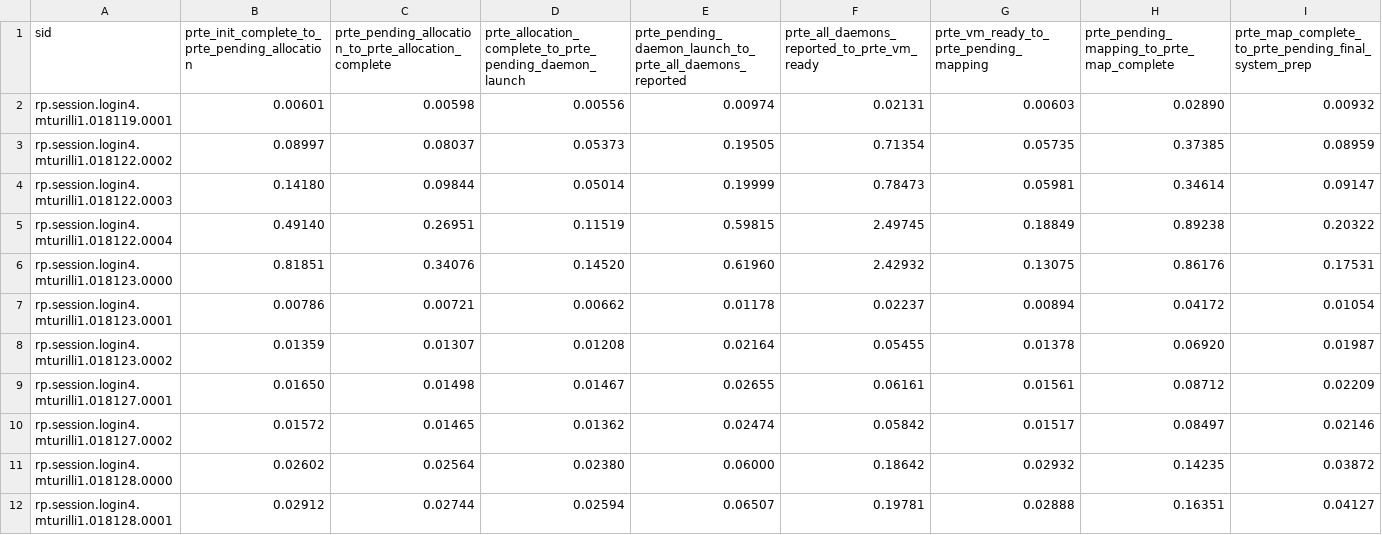
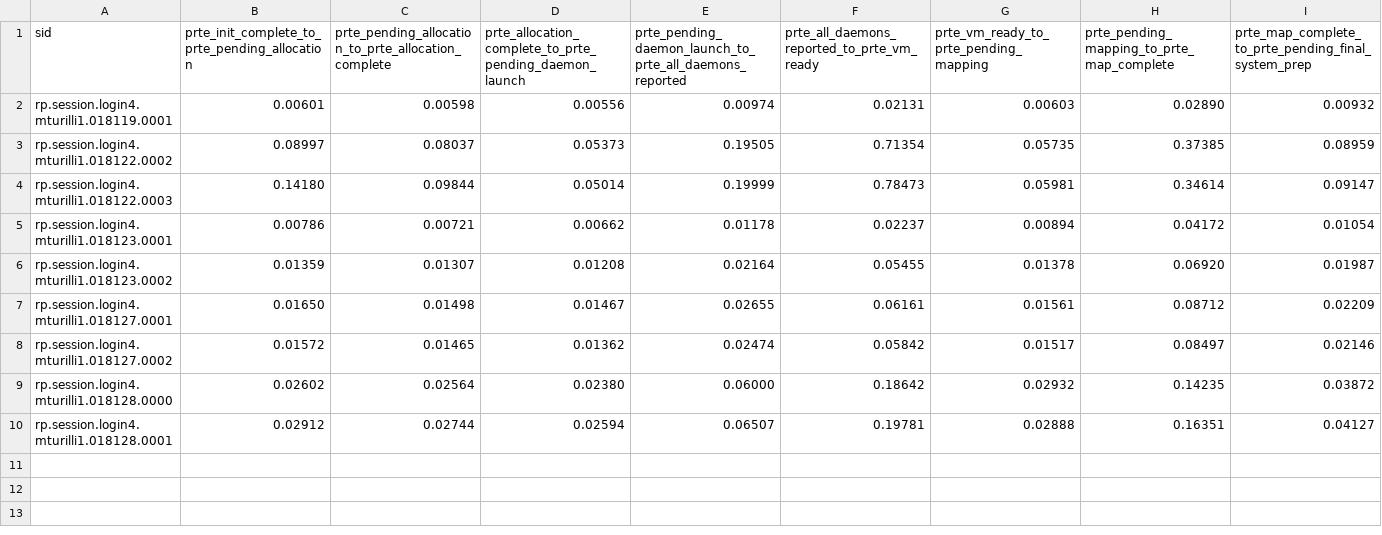
Before and after one commit to radical-experiments/summit_jsrun_prte, a CSV file: data/exp4/sessions_prte.csv, drawn as a sheet; only a part is shown; rows hold the shown columns only; the diff names each change by its address in the sheet, - before the commit and + after, or states it on an @@ line.

```diff
--- a/data/exp4/sessions_prte.csv
+++ b/data/exp4/sessions_prte.csv
-row 5: rp.session.login4.mturilli1.018122.0004 | 0.49140 | 0.26951 | 0.11519 | 0.59815 | 2.49745 | 0.18849 | 0.89238 | 0.20322
-row 6: rp.session.login4.mturilli1.018123.0000 | 0.81851 | 0.34076 | 0.14520 | 0.61960 | 2.42932 | 0.13075 | 0.86176 | 0.17531
```
Also changed, not shown: data/exp4/pilots.csv, data/exp4/sessions.csv, 13 other files.
